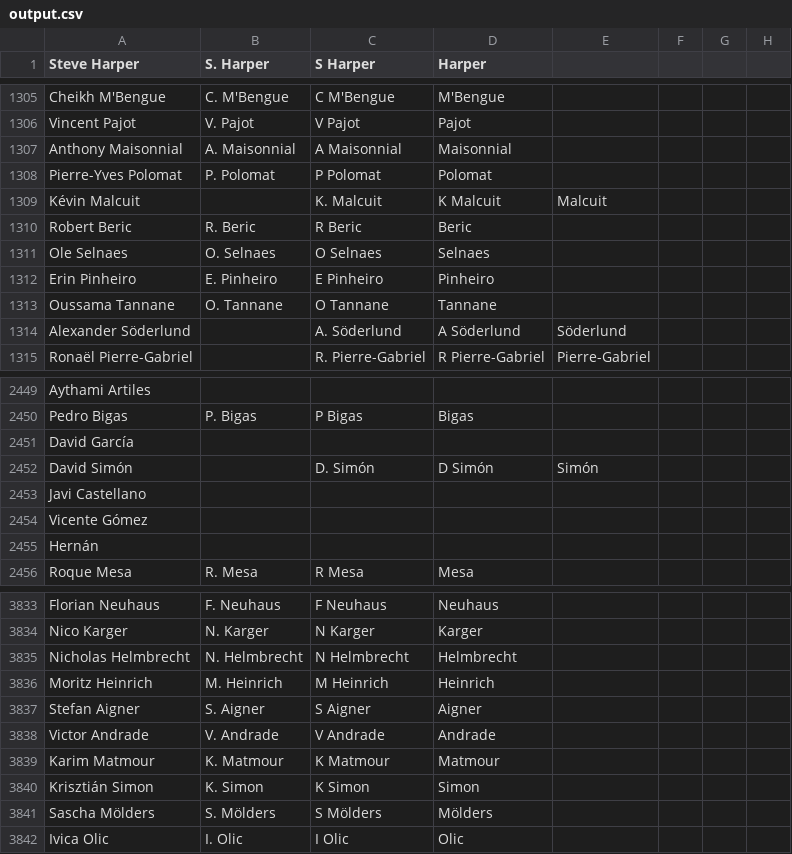
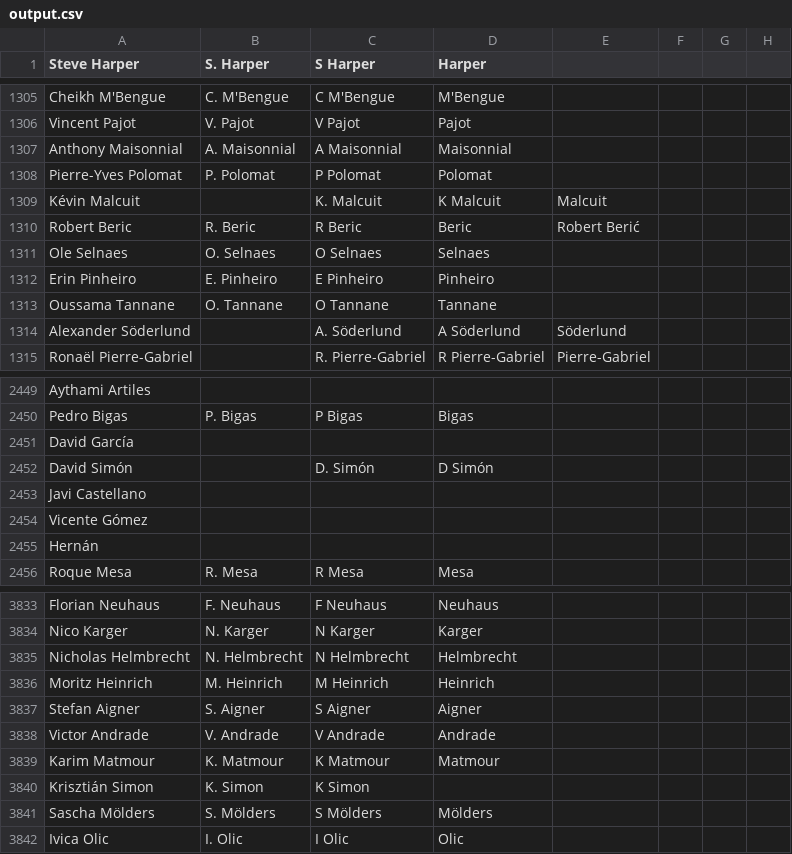
Before and after one commit to jaxmann/soccer-highlights-server, a CSV file: output.csv, drawn as a sheet; only a part is shown, gaps mark what is left out.

Commit message:
update output.csv with name fixes

```diff
--- a/output.csv
+++ b/output.csv
@@ -1309,3 +1309,3 @@ Pierre-Yves Polomat,P. Polomat,P Polomat,Polomat,,,
 Kévin Malcuit,,K. Malcuit,K Malcuit,Malcuit,,
-Robert Beric,R. Beric,R Beric,Beric,,,
+Robert Beric,R. Beric,R Beric,Beric,Robert Berić ,,
 Ole Selnaes,O. Selnaes,O Selnaes,Selnaes,,,
@@ -2451,3 +2451,3 @@ Pedro Bigas,P. Bigas,P Bigas,Bigas,,,
 David García,,,,,,
-David Simón,,D. Simón,D Simón,Simón,,
+David Simón,,D. Simón,D Simón,,,
 Javi Castellano,,,,,,
@@ -3839,3 +3839,3 @@ Victor Andrade,V. Andrade,V Andrade,Andrade,,,
 Karim Matmour,K. Matmour,K Matmour,Matmour,,,
-Krisztián Simon,K. Simon,K Simon,Simon,,,
+Krisztián Simon,K. Simon,K Simon,,,,
 Sascha Mölders,S. Mölders,S Mölders,Mölders,,,
```
